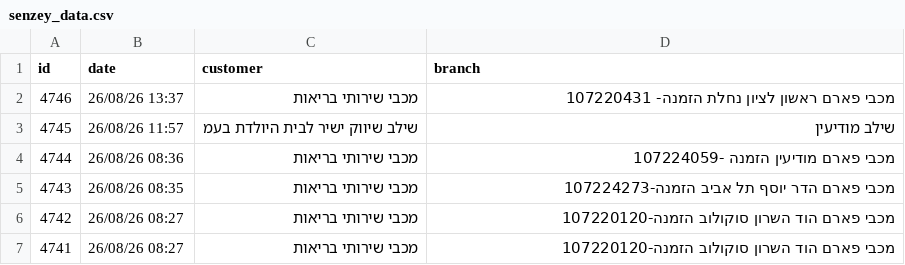
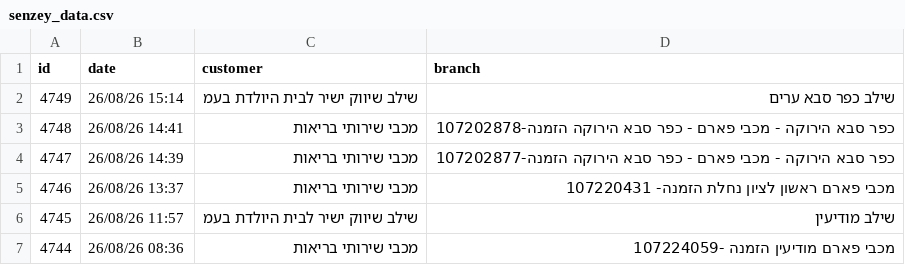
Before and after one commit to yonatan-avshalomov/-whatsapp-bot, a CSV file: senzey_data.csv, drawn as a sheet; only a part is shown; the shorter side is filled out with more unchanged rows.

```diff
--- a/senzey_data.csv
+++ b/senzey_data.csv
@@ -1,2 +1,5 @@
 id,date,customer,branch
+4749,26/08/26 15:14,שילב שיווק ישיר לבית היולדת בעמ,שילב כפר סבא ערים
+4748,26/08/26 14:41,מכבי שירותי בריאות,כפר סבא הירוקה - מכבי פארם - כפר סבא הירוקה הזמנה-107202878
+4747,26/08/26 14:39,מכבי שירותי בריאות,כפר סבא הירוקה - מכבי פארם - כפר סבא הירוקה הזמנה-107202877
 4746,26/08/26 13:37,מכבי שירותי בריאות,מכבי פארם ראשון לציון נחלת הזמנה- 107220431
```
